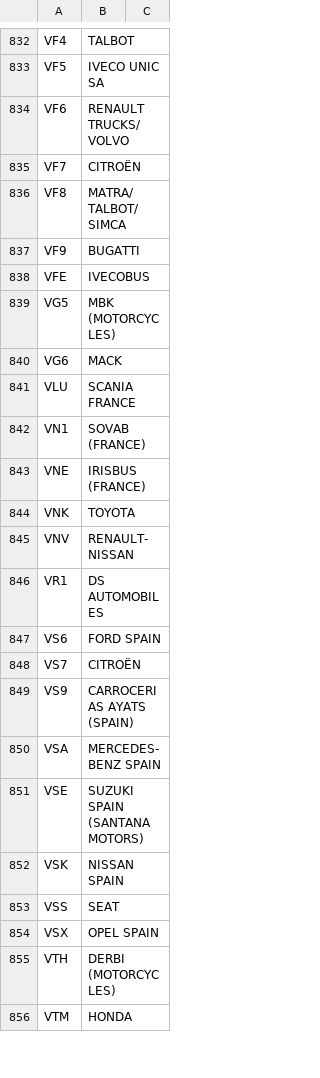
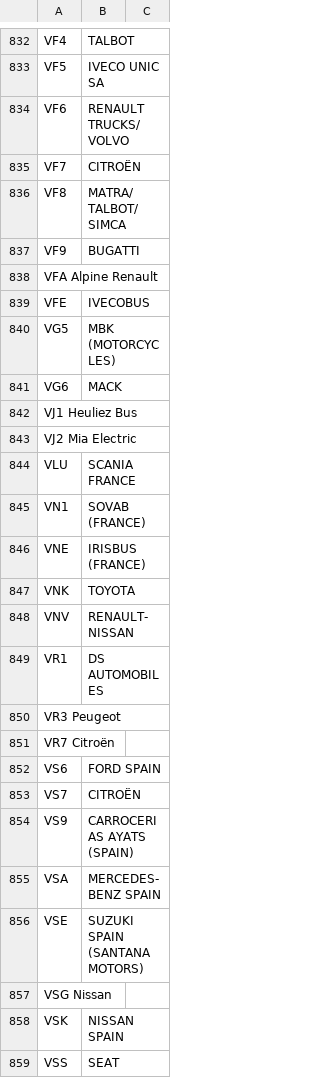
Before and after one commit to autodiag2/database, a TSV file: data/VIN/manufacturers.tsv, drawn as a sheet; only a part is shown, gaps mark what is left out; the shorter side is filled out with more unchanged rows; the diff names each change by its address in the sheet, - before the commit and + after, or states it on an @@ line.

Commit message:
https://fr.wikipedia.org/wiki/Code_constructeur-WMI

```diff
--- a/data/VIN/manufacturers.tsv
+++ b/data/VIN/manufacturers.tsv
+row 838: VFA Alpine Renault
+row 842: VJ1 Heuliez Bus
+row 843: VJ2 Mia Electric
+row 850: VR3 Peugeot
+row 851: VR7 Citroën
+row 857: VSG Nissan
```
